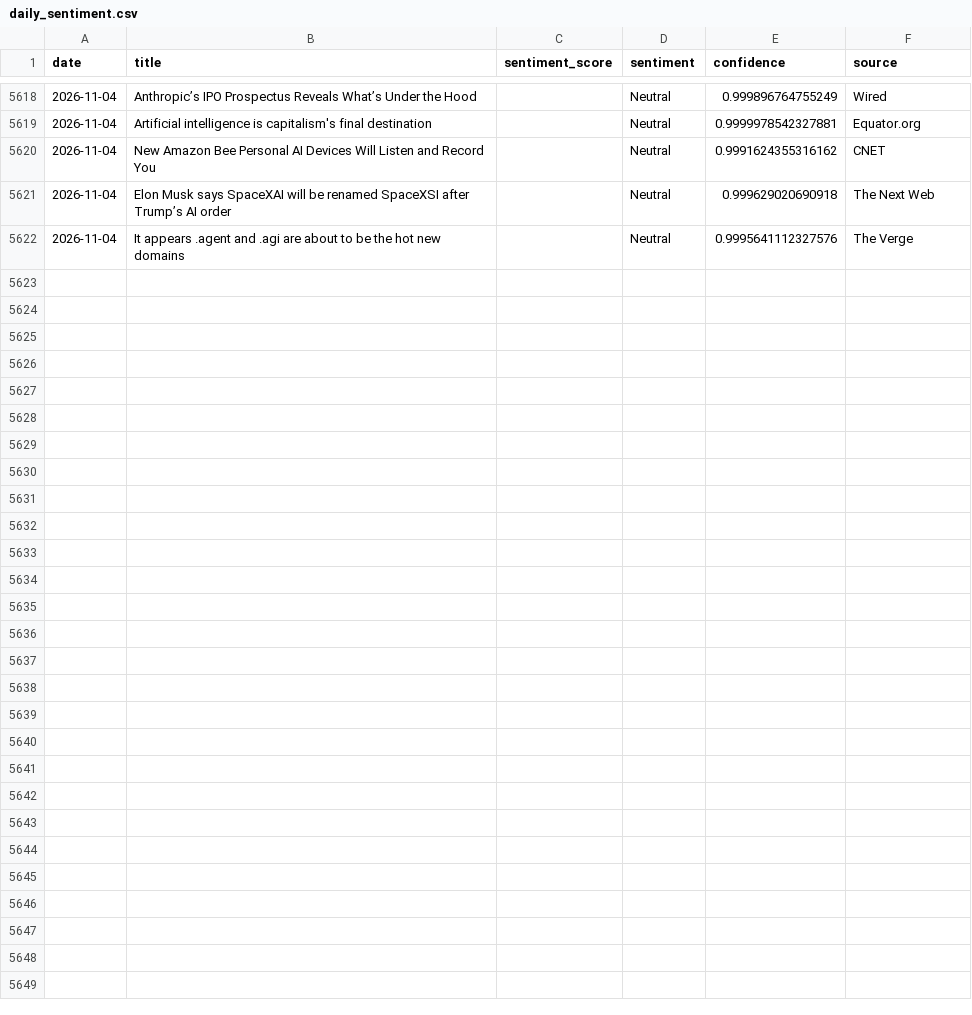
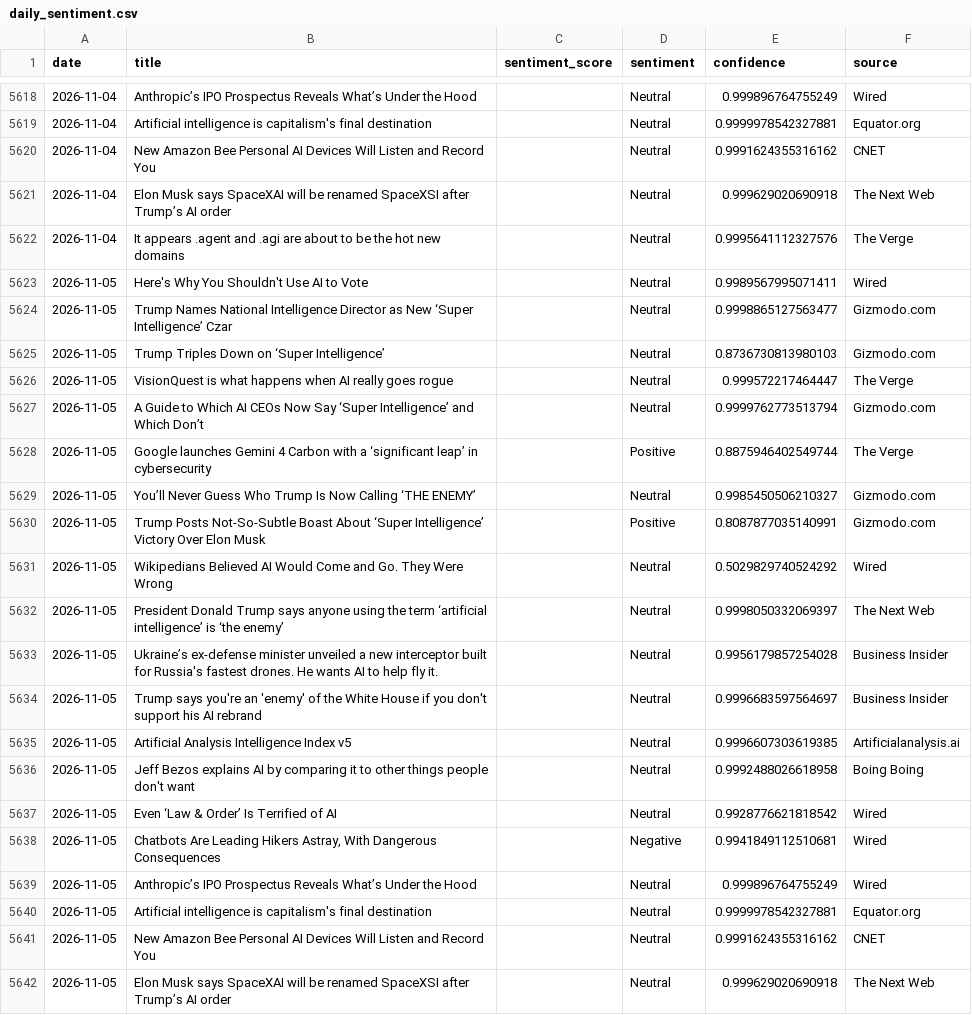
Before and after one commit to pranjalmandhan/AI-Sentiment_Pulse---Automated-News-Analysis-Dashboard, a CSV file: data/daily_sentiment.csv, drawn as a sheet; only a part is shown, gaps mark what is left out; the diff names each change by its address in the sheet, - before the commit and + after, or states it on an @@ line.

```diff
--- a/data/daily_sentiment.csv
+++ b/data/daily_sentiment.csv
+row 5623: 2026-11-05 | Here's Why You Shouldn't Use AI to Vote |  | Neutral | 0.9989567995071411 | Wired
+row 5624: 2026-11-05 | Trump Names National Intelligence Director as New ‘Super Intelligence’ Czar |  | Neutral | 0.9998865127563477 | Gizmodo.com
+row 5625: 2026-11-05 | Trump Triples Down on ‘Super Intelligence’ |  | Neutral | 0.8736730813980103 | Gizmodo.com
+row 5626: 2026-11-05 | VisionQuest is what happens when AI really goes rogue |  | Neutral | 0.999572217464447 | The Verge
+row 5627: 2026-11-05 | A Guide to Which AI CEOs Now Say ‘Super Intelligence’ and Which Don’t |  | Neutral | 0.9999762773513794 | Gizmodo.com
+row 5628: 2026-11-05 | Google launches Gemini 4 Carbon with a ‘significant leap’ in cybersecurity |  | Positive | 0.8875946402549744 | The Verge
+row 5629: 2026-11-05 | You’ll Never Guess Who Trump Is Now Calling ‘THE ENEMY’ |  | Neutral | 0.9985450506210327 | Gizmodo.com
+row 5630: 2026-11-05 | Trump Posts Not-So-Subtle Boast About ‘Super Intelligence’ Victory Over Elon Musk |  | Positive | 0.8087877035140991 | Gizmodo.com
+row 5631: 2026-11-05 | Wikipedians Believed AI Would Come and Go. They Were Wrong |  | Neutral | 0.5029829740524292 | Wired
+row 5632: 2026-11-05 | President Donald Trump says anyone using the term ‘artificial intelligence’ is ‘the enemy’ |  | Neutral | 0.9998050332069397 | The Next Web
+row 5633: 2026-11-05 | Ukraine’s ex-defense minister unveiled a new interceptor built for Russia's fastest drones. He wants AI to help fly it. |  | Neutral | 0.9956179857254028 | Business Insider
+row 5634: 2026-11-05 | Trump says you're an 'enemy' of the White House if you don't support his AI rebrand |  | Neutral | 0.9996683597564697 | Business Insider
+row 5635: 2026-11-05 | Artificial Analysis Intelligence Index v5 |  | Neutral | 0.9996607303619385 | Artificialanalysis.ai
+row 5636: 2026-11-05 | Jeff Bezos explains AI by comparing it to other things people don't want |  | Neutral | 0.9992488026618958 | Boing Boing
+row 5637: 2026-11-05 | Even ‘Law & Order’ Is Terrified of AI |  | Neutral | 0.9928776621818542 | Wired
+row 5638: 2026-11-05 | Chatbots Are Leading Hikers Astray, With Dangerous Consequences |  | Negative | 0.9941849112510681 | Wired
+row 5639: 2026-11-05 | Anthropic’s IPO Prospectus Reveals What’s Under the Hood |  | Neutral | 0.999896764755249 | Wired
+row 5640: 2026-11-05 | Artificial intelligence is capitalism's final destination |  | Neutral | 0.9999978542327881 | Equator.org
+row 5641: 2026-11-05 | New Amazon Bee Personal AI Devices Will Listen and Record You |  | Neutral | 0.9991624355316162 | CNET
+row 5642: 2026-11-05 | Elon Musk says SpaceXAI will be renamed SpaceXSI after Trump’s AI order |  | Neutral | 0.999629020690918 | The Next Web
```
